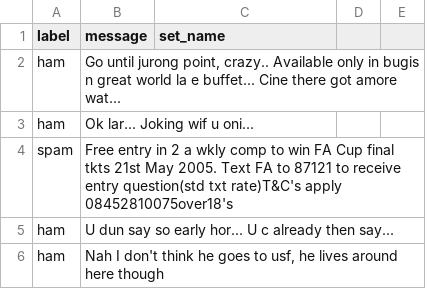
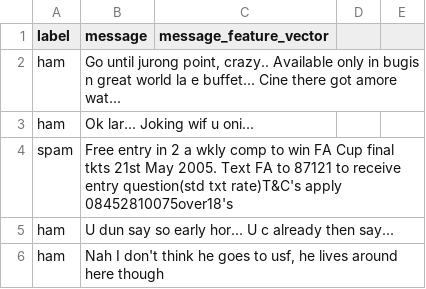
Before and after one commit to samirshk/python-samples, a CSV file: spam-nb-example/spam.csv, drawn as a sheet; only a part is shown.

Commit message:
[#64] implement build feature vector

```diff
--- a/spam-nb-example/spam.csv
+++ b/spam-nb-example/spam.csv
@@ -1,2 +1,2 @@
-label,message,set_name,,
+label,message,message_feature_vector,,
 ham,"Go until jurong point, crazy.. Available only in bugis n great world la e buffet... Cine there got amore wat...",,,
```
Also changed, not shown: 1 other file.
